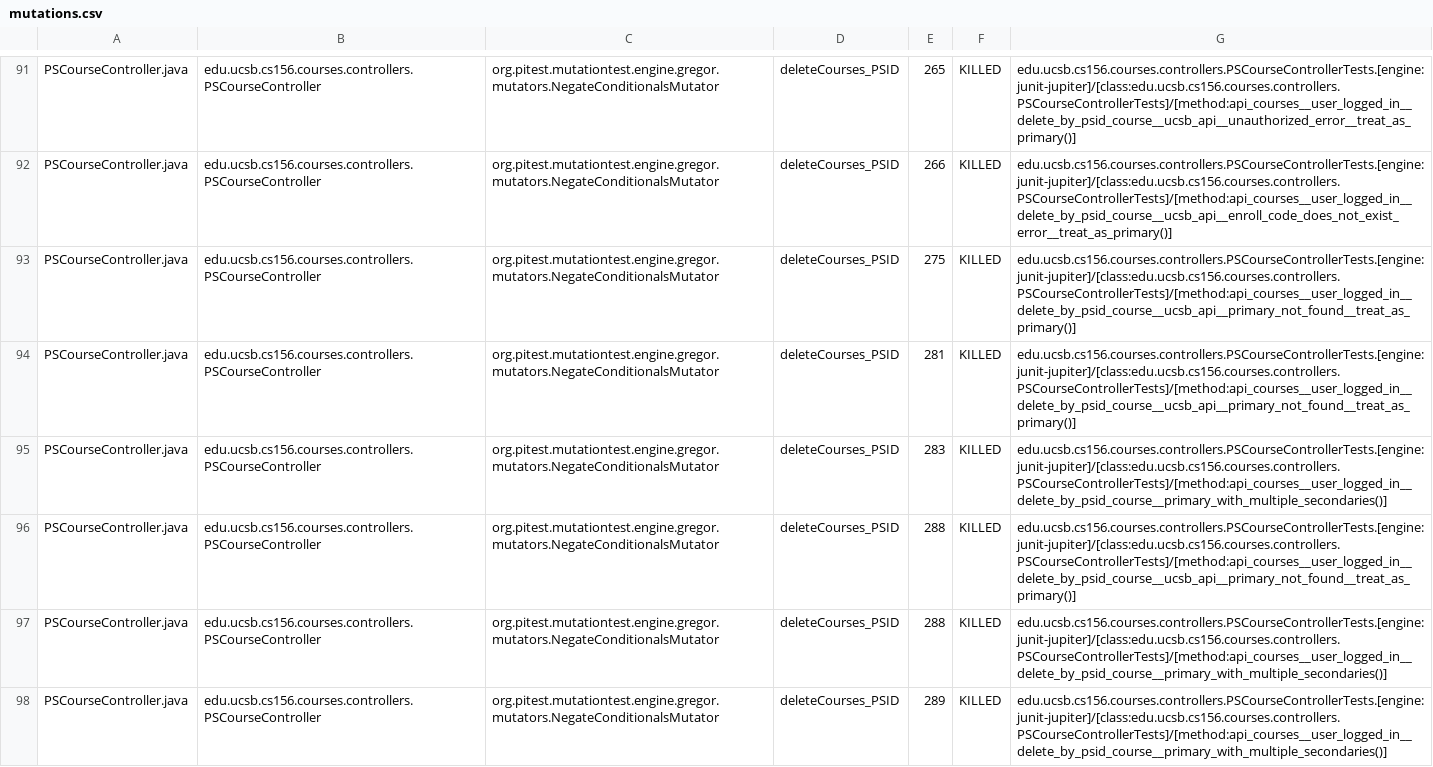
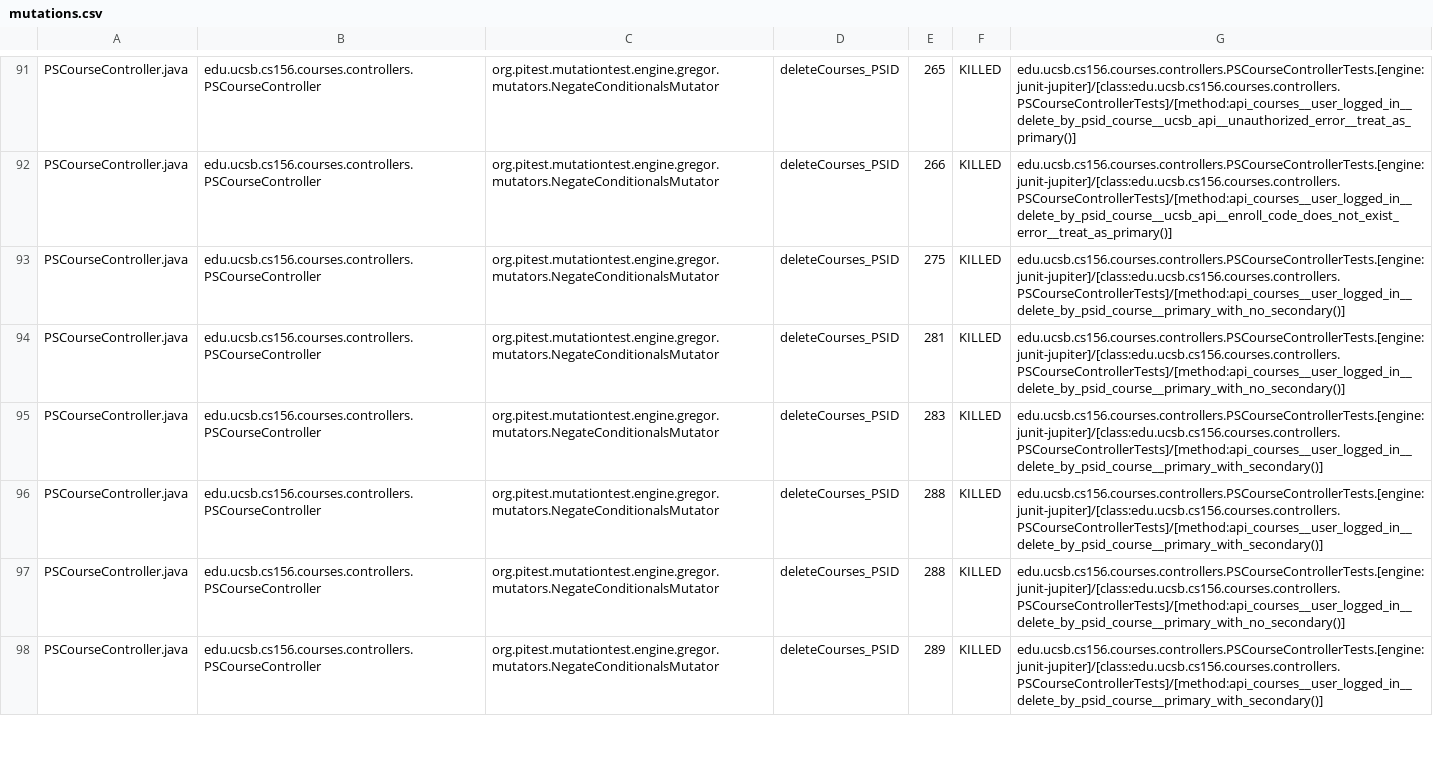
Before and after one commit to ucsb-cs156-f24/proj-courses-f24-01, a CSV file: prs/23/pitest/mutations.csv, drawn as a sheet; only a part is shown, gaps mark what is left out; the diff covers the shown part only.

Commit message:
Deploying to gh-pages from @ ucsb-cs156-f24/proj-courses-f24-01@b26ee345292d62de9c665a03bf3f902ddd7e939c 🚀

```diff
--- a/prs/23/pitest/mutations.csv
+++ b/prs/23/pitest/mutations.csv
@@ -92,7 +92,7 @@ PSCourseController.java,edu.ucsb.cs156.courses.controllers.PSCourseController,or
 PSCourseController.java,edu.ucsb.cs156.courses.controllers.PSCourseController,org.pitest.mutationtest.engine.gregor.mutators.NegateConditionalsMutator,deleteCourses_PSID,266,KILLED,edu.ucsb.cs156.courses.controllers.PSCourseControllerTests.[engine:junit-jupiter]/[class:edu.ucsb.cs156.courses.controllers.PSCourseControllerTests]/[method:api_courses__user_logged_in__delete_by_psid_course__ucsb_api__enroll_code_does_not_exist_error__treat_as_primary()]
-PSCourseController.java,edu.ucsb.cs156.courses.controllers.PSCourseController,org.pitest.mutationtest.engine.gregor.mutators.NegateConditionalsMutator,deleteCourses_PSID,275,KILLED,edu.ucsb.cs156.courses.controllers.PSCourseControllerTests.[engine:junit-jupiter]/[class:edu.ucsb.cs156.courses.controllers.PSCourseControllerTests]/[method:api_courses__user_logged_in__delete_by_psid_course__ucsb_api__primary_not_found__treat_as_primary()]
-PSCourseController.java,edu.ucsb.cs156.courses.controllers.PSCourseController,org.pitest.mutationtest.engine.gregor.mutators.NegateConditionalsMutator,deleteCourses_PSID,281,KILLED,edu.ucsb.cs156.courses.controllers.PSCourseControllerTests.[engine:junit-jupiter]/[class:edu.ucsb.cs156.courses.controllers.PSCourseControllerTests]/[method:api_courses__user_logged_in__delete_by_psid_course__ucsb_api__primary_not_found__treat_as_primary()]
-PSCourseController.java,edu.ucsb.cs156.courses.controllers.PSCourseController,org.pitest.mutationtest.engine.gregor.mutators.NegateConditionalsMutator,deleteCourses_PSID,283,KILLED,edu.ucsb.cs156.courses.controllers.PSCourseControllerTests.[engine:junit-jupiter]/[class:edu.ucsb.cs156.courses.controllers.PSCourseControllerTests]/[method:api_courses__user_logged_in__delete_by_psid_course__primary_with_multiple_secondaries()]
-PSCourseController.java,edu.ucsb.cs156.courses.controllers.PSCourseController,org.pitest.mutationtest.engine.gregor.mutators.NegateConditionalsMutator,deleteCourses_PSID,288,KILLED,edu.ucsb.cs156.courses.controllers.PSCourseControllerTests.[engine:junit-jupiter]/[class:edu.ucsb.cs156.courses.controllers.PSCourseControllerTests]/[method:api_courses__user_logged_in__delete_by_psid_course__ucsb_api__primary_not_found__treat_as_primary()]
-PSCourseController.java,edu.ucsb.cs156.courses.controllers.PSCourseController,org.pitest.mutationtest.engine.gregor.mutators.NegateConditionalsMutator,deleteCourses_PSID,288,KILLED,edu.ucsb.cs156.courses.controllers.PSCourseControllerTests.[engine:junit-jupiter]/[class:edu.ucsb.cs156.courses.controllers.PSCourseControllerTests]/[method:api_courses__user_logged_in__delete_by_psid_course__primary_with_multiple_secondaries()]
-PSCourseController.java,edu.ucsb.cs156.courses.controllers.PSCourseController,org.pitest.mutationtest.engine.gregor.mutators.NegateConditionalsMutator,deleteCourses_PSID,289,KILLED,edu.ucsb.cs156.courses.controllers.PSCourseControllerTests.[engine:junit-jupiter]/[class:edu.ucsb.cs156.courses.controllers.PSCourseControllerTests]/[method:api_courses__user_logged_in__delete_by_psid_course__primary_with_multiple_secondaries()]
+PSCourseController.java,edu.ucsb.cs156.courses.controllers.PSCourseController,org.pitest.mutationtest.engine.gregor.mutators.NegateConditionalsMutator,deleteCourses_PSID,275,KILLED,edu.ucsb.cs156.courses.controllers.PSCourseControllerTests.[engine:junit-jupiter]/[class:edu.ucsb.cs156.courses.controllers.PSCourseControllerTests]/[method:api_courses__user_logged_in__delete_by_psid_course__primary_with_no_secondary()]
+PSCourseController.java,edu.ucsb.cs156.courses.controllers.PSCourseController,org.pitest.mutationtest.engine.gregor.mutators.NegateConditionalsMutator,deleteCourses_PSID,281,KILLED,edu.ucsb.cs156.courses.controllers.PSCourseControllerTests.[engine:junit-jupiter]/[class:edu.ucsb.cs156.courses.controllers.PSCourseControllerTests]/[method:api_courses__user_logged_in__delete_by_psid_course__primary_with_no_secondary()]
+PSCourseController.java,edu.ucsb.cs156.courses.controllers.PSCourseController,org.pitest.mutationtest.engine.gregor.mutators.NegateConditionalsMutator,deleteCourses_PSID,283,KILLED,edu.ucsb.cs156.courses.controllers.PSCourseControllerTests.[engine:junit-jupiter]/[class:edu.ucsb.cs156.courses.controllers.PSCourseControllerTests]/[method:api_courses__user_logged_in__delete_by_psid_course__primary_with_secondary()]
+PSCourseController.java,edu.ucsb.cs156.courses.controllers.PSCourseController,org.pitest.mutationtest.engine.gregor.mutators.NegateConditionalsMutator,deleteCourses_PSID,288,KILLED,edu.ucsb.cs156.courses.controllers.PSCourseControllerTests.[engine:junit-jupiter]/[class:edu.ucsb.cs156.courses.controllers.PSCourseControllerTests]/[method:api_courses__user_logged_in__delete_by_psid_course__primary_with_secondary()]
+PSCourseController.java,edu.ucsb.cs156.courses.controllers.PSCourseController,org.pitest.mutationtest.engine.gregor.mutators.NegateConditionalsMutator,deleteCourses_PSID,288,KILLED,edu.ucsb.cs156.courses.controllers.PSCourseControllerTests.[engine:junit-jupiter]/[class:edu.ucsb.cs156.courses.controllers.PSCourseControllerTests]/[method:api_courses__user_logged_in__delete_by_psid_course__primary_with_no_secondary()]
+PSCourseController.java,edu.ucsb.cs156.courses.controllers.PSCourseController,org.pitest.mutationtest.engine.gregor.mutators.NegateConditionalsMutator,deleteCourses_PSID,289,KILLED,edu.ucsb.cs156.courses.controllers.PSCourseControllerTests.[engine:junit-jupiter]/[class:edu.ucsb.cs156.courses.controllers.PSCourseControllerTests]/[method:api_courses__user_logged_in__delete_by_psid_course__primary_with_secondary()]
```
Also changed, not shown: 54 edited cells elsewhere in this file, 44 other files.
